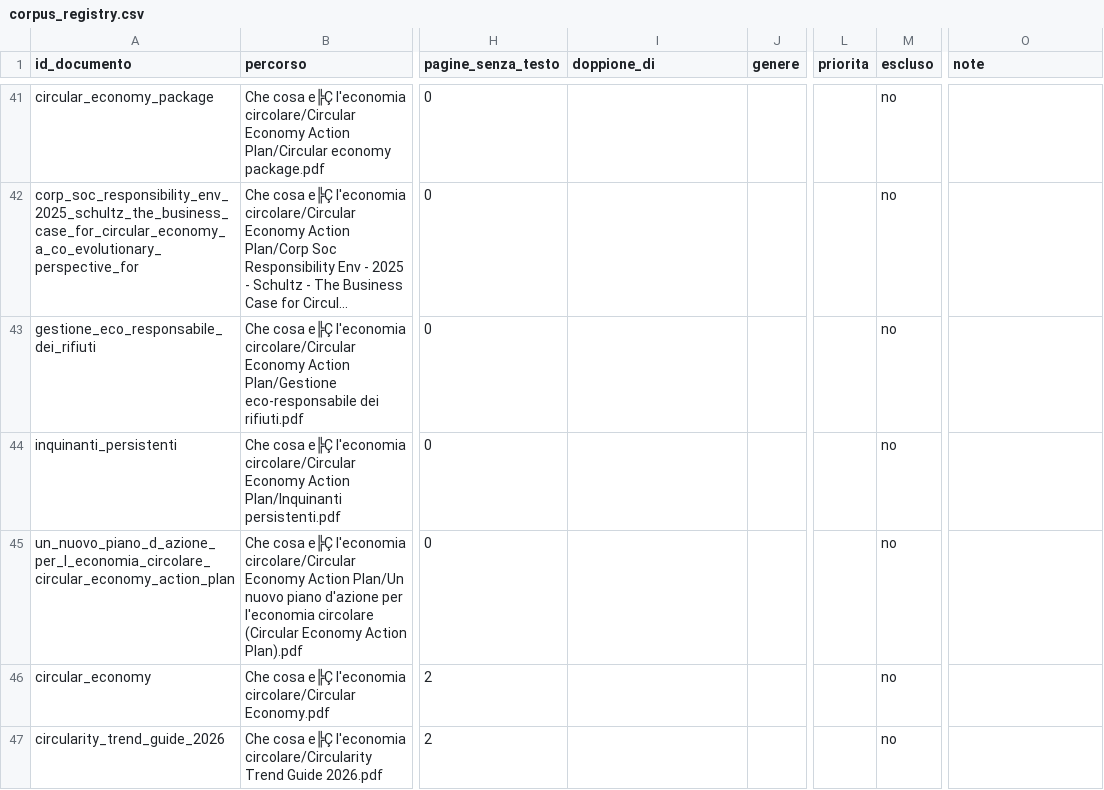
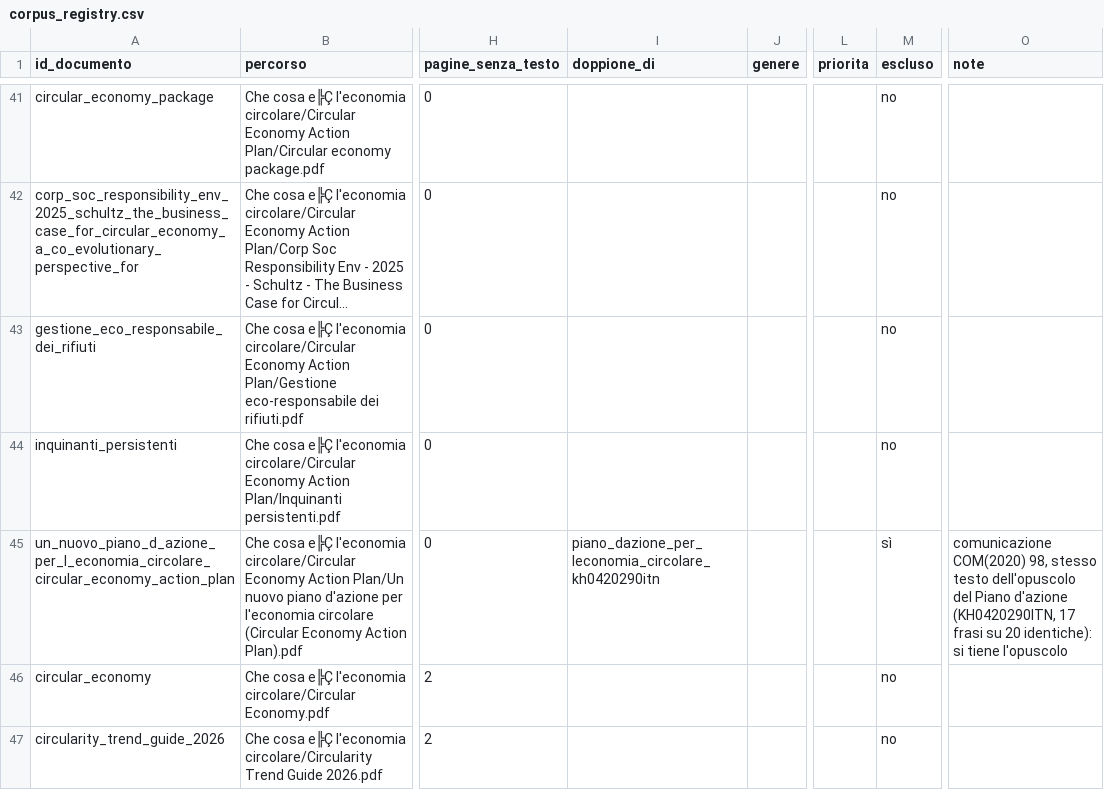
Before and after one commit to FrancescoLazzarotto/circular-food-graphrag, a CSV file: product/corpus_registry.csv, drawn as a sheet; only a part is shown, gaps mark what is left out; long unchanged cells end in …; the diff names each change by its address in the sheet, - before the commit and + after, or states it on an @@ line.

Commit message:
chore(corpus): exclude the action plan communication that repeats the brochure
COM(2020) 98 and the Circular Economy Action Plan brochure (KH0420290ITN)
carry the same text, 17 sentences out of 20 identical: the brochure is
kept, the communication is marked as its duplicate and excluded.

```diff
--- a/product/corpus_registry.csv
+++ b/product/corpus_registry.csv
-I45 (doppione_di): (empty)
+I45 (doppione_di): piano_dazione_per_leconomia_circolare_kh0420290itn
-M45 (escluso): no
+M45 (escluso): sì
-O45 (note): (empty)
+O45 (note): comunicazione COM(2020) 98, stesso testo dell'opuscolo del Piano d'azione (KH0420290ITN, 17 frasi su 20 identiche): si tiene l'opuscolo
```
